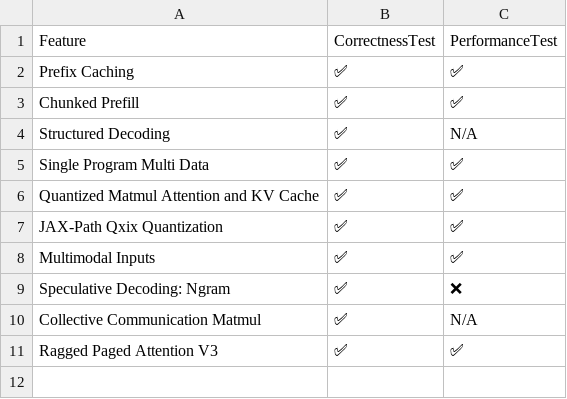
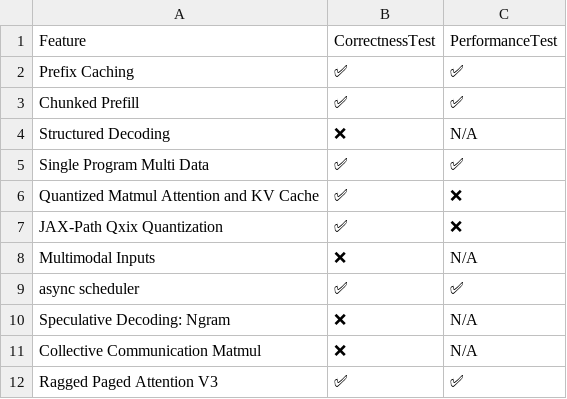
Before and after one commit to inkitori/claude-deepseek-v4, a CSV file: support_matrices/nightly/feature_support_matrix.csv, drawn as a sheet.

Commit message:
[skip ci] Update nightly support matrices
Signed-off-by: Buildkite Bot <buildkite-bot@users.noreply.github.com>

```diff
--- a/support_matrices/nightly/feature_support_matrix.csv
+++ b/support_matrices/nightly/feature_support_matrix.csv
@@ -3,9 +3,10 @@ Feature,CorrectnessTest,PerformanceTest
 "Chunked Prefill",✅,✅
-"Structured Decoding",✅,N/A
+"Structured Decoding",❌,N/A
 "Single Program Multi Data",✅,✅
-"Quantized Matmul Attention and KV Cache",✅,✅
-"JAX-Path Qxix Quantization",✅,✅
-"Multimodal Inputs",✅,✅
-"Speculative Decoding: Ngram",✅,❌
-"Collective Communication Matmul",✅,N/A
+"Quantized Matmul Attention and KV Cache",✅,❌
+"JAX-Path Qxix Quantization",✅,❌
+"Multimodal Inputs",❌,N/A
+"async scheduler",✅,✅
+"Speculative Decoding: Ngram",❌,N/A
+"Collective Communication Matmul",❌,N/A
 "Ragged Paged Attention V3",✅,✅
```
Also changed, not shown: support_matrices/nightly/model_support_matrix.csv.
